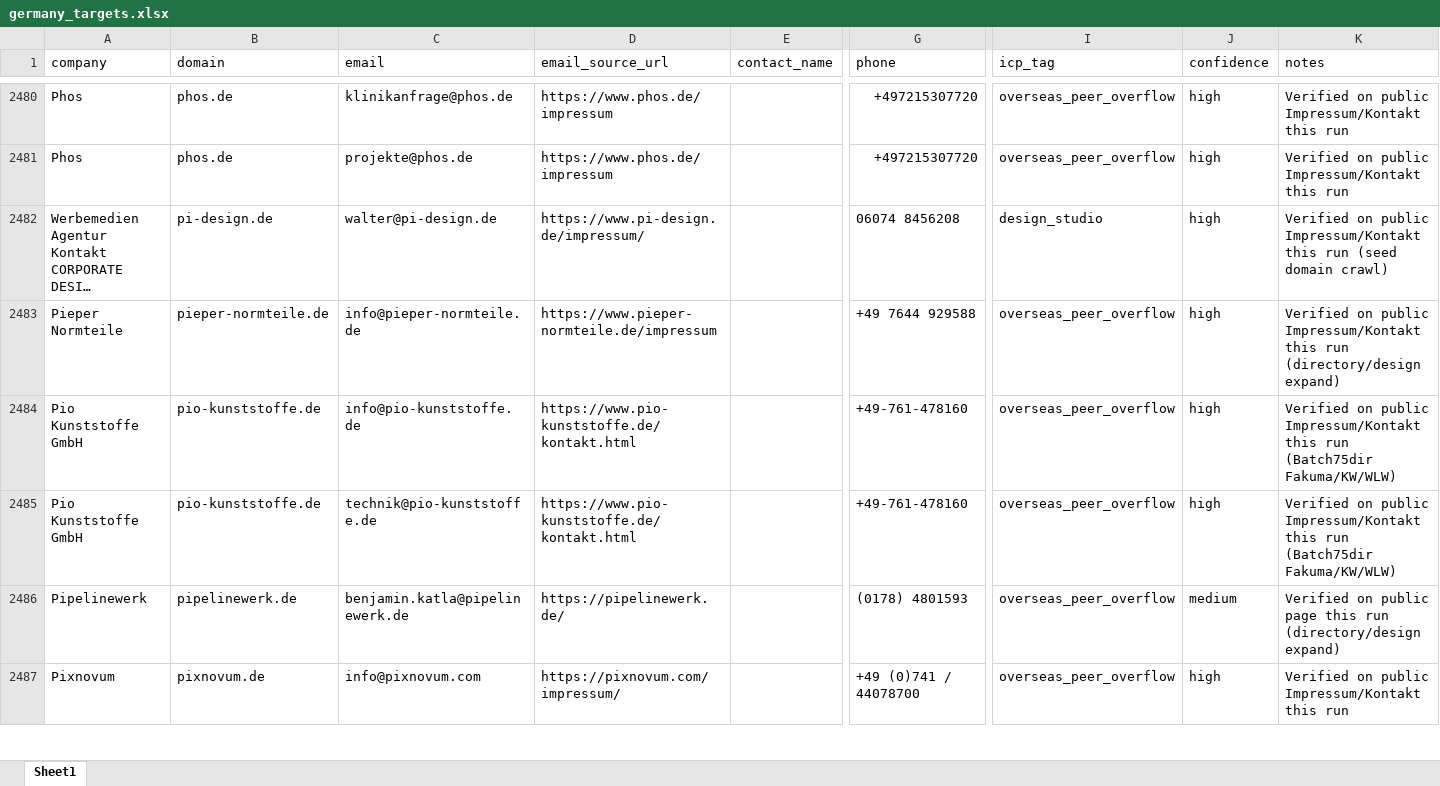
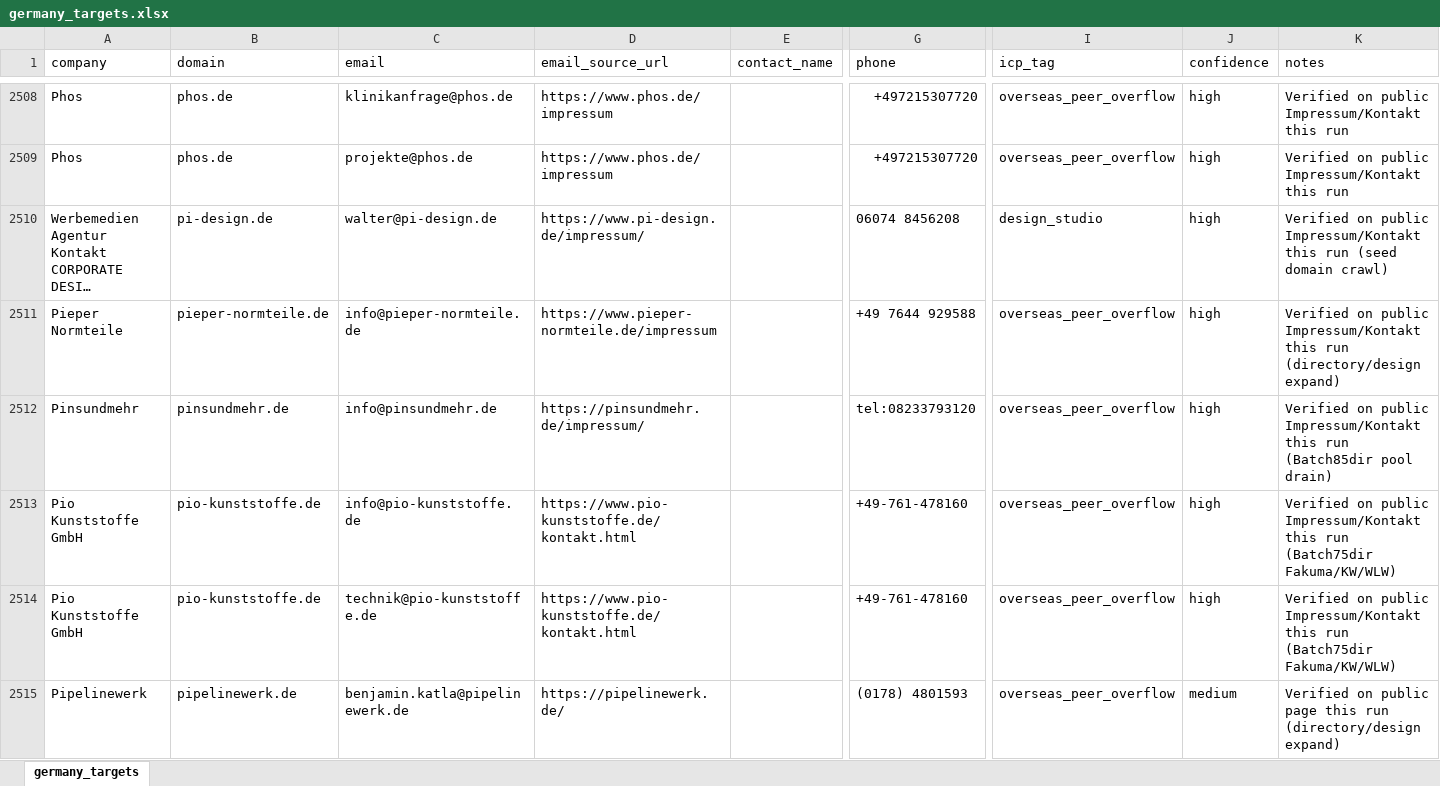
Before and after one commit to lee-lwj/ai, an Excel workbook: mouldible-export-ai/data/germany_targets.xlsx, sheet germany_targets, drawn as a sheet; only a part is shown, gaps mark what is left out; the shorter side is filled out with more unchanged rows; long unchanged cells end in …; values as stored, in another font and other column widths than the file's, no cell formats; rows hold the shown columns only; the diff covers the shown part only; the diff names each change by its address in the sheet, - before the commit and + after, or states it on an @@ line.

```diff
--- a/mouldible-export-ai/data/germany_targets.xlsx (sheet germany_targets)
+++ b/mouldible-export-ai/data/germany_targets.xlsx (sheet germany_targets)
-sheet tab: Sheet1
+sheet tab: germany_targets
+row 2512: Pinsundmehr | pinsundmehr.de | info@pinsundmehr.de | https://pinsundmehr.de/impressum/ |  | tel:08233793120 | overseas_peer_overflow | high | Verified on public Impressum/Kontakt this run (Batch85dir pool drain)
```
Also changed, not shown: 32 added rows and 10 moved rows elsewhere in this sheet, cell formats, 2 other files.
